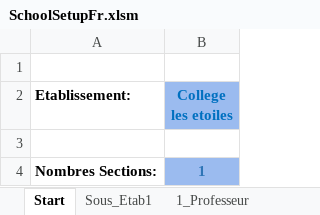
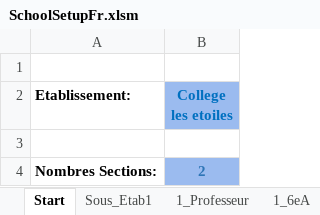
Before and after one commit to scg12/hpoqsdxiope1540, an Excel workbook: mainapp/templates/mainapp/static/upload/SchoolSetupFr.xlsm, sheet Start, drawn as a sheet; values as stored, in another font and other column widths than the file's, no borders; charts and pictures not drawn; the diff names each change by its address in the sheet, - before the commit and + after, or states it on an @@ line.

```diff
--- a/mainapp/templates/mainapp/static/upload/SchoolSetupFr.xlsm (sheet Start)
+++ b/mainapp/templates/mainapp/static/upload/SchoolSetupFr.xlsm (sheet Start)
+sheet tab: 1_6eA
-B4 (College les etoiles): 1
+B4 (College les etoiles): 2
```
Also changed, not shown: sheet Sous_Etab1, sheet 1_Professeur, other sheet tabs, charts or pictures, 14 other files.
